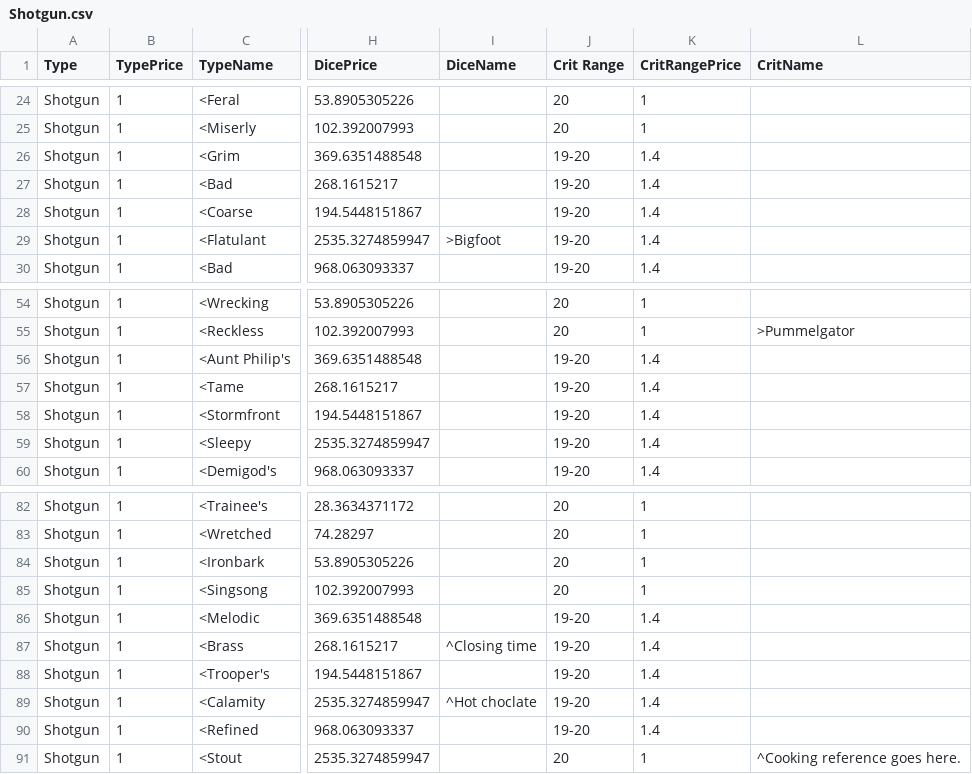
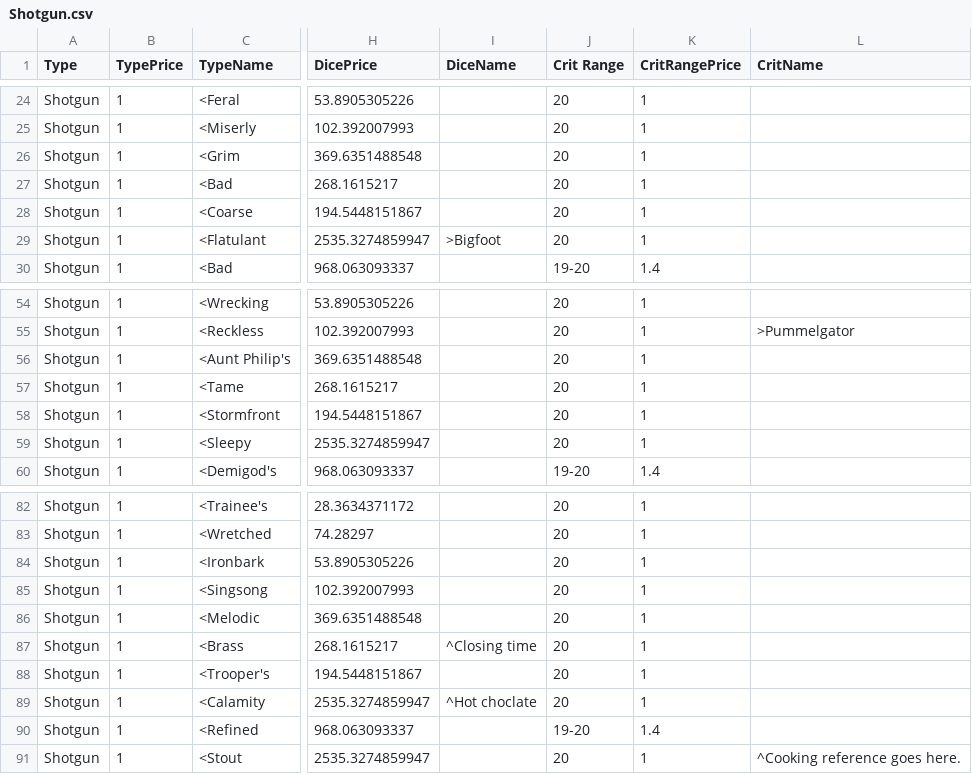
Before and after one commit to alastair-JL/StarTraveller, a CSV file: Shotgun.csv, drawn as a sheet; only a part is shown, gaps mark what is left out; the diff covers the shown part only; the diff names each change by its address in the sheet, - before the commit and + after, or states it on an @@ line.

```diff
--- a/Shotgun.csv
+++ b/Shotgun.csv
-J26:J29 (Crit Range): 19-20
+J26:J29 (Crit Range): 20
-K26:K29 (CritRangePrice): 1.4
+K26:K29 (CritRangePrice): 1
-J56:J59 (Crit Range): 19-20
+J56:J59 (Crit Range): 20
-K56:K59 (CritRangePrice): 1.4
+K56:K59 (CritRangePrice): 1
-J86:J89 (Crit Range): 19-20
+J86:J89 (Crit Range): 20
-K86:K89 (CritRangePrice): 1.4
+K86:K89 (CritRangePrice): 1
```
Also changed, not shown: 62 edited cells elsewhere in this file.
